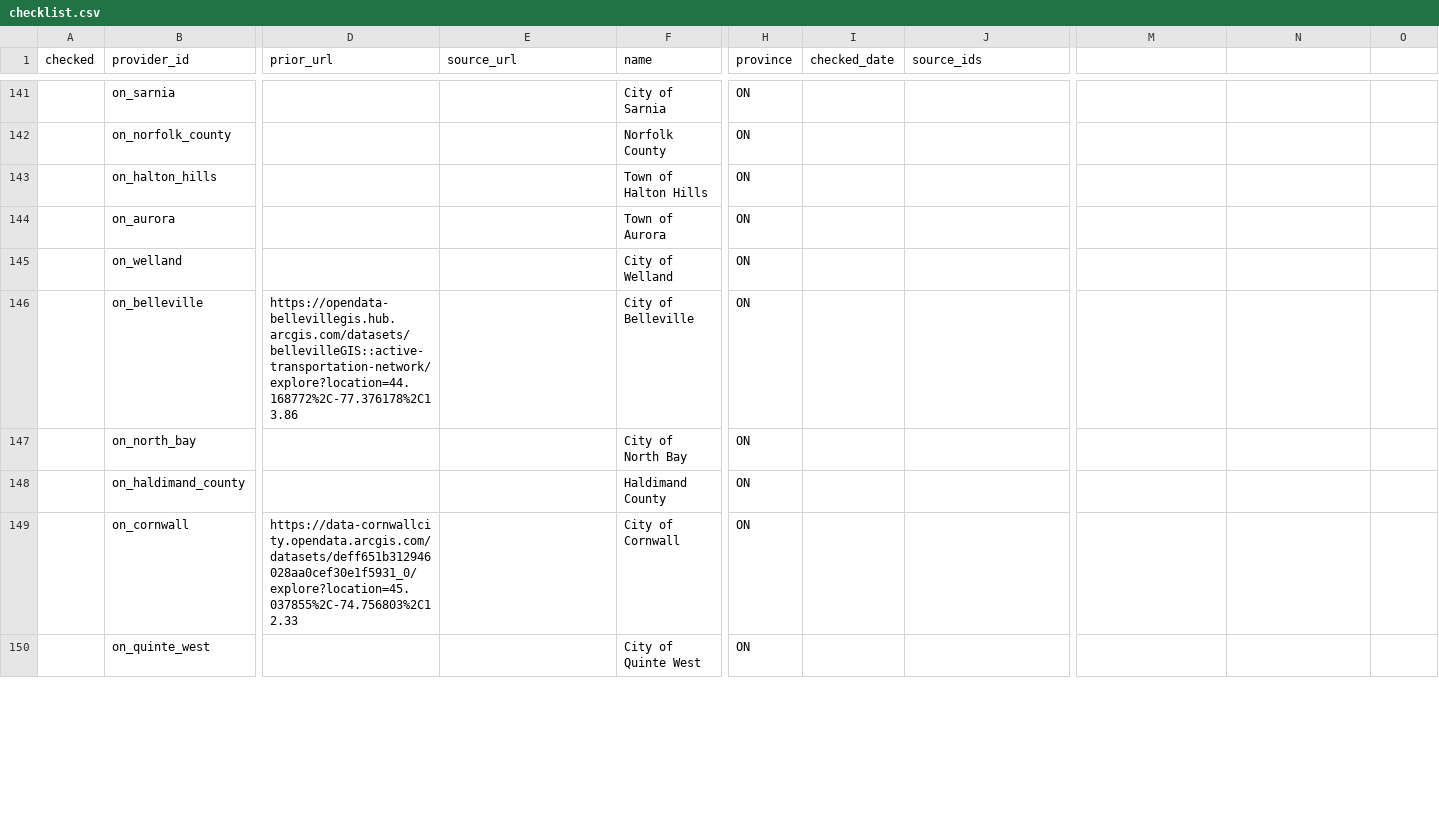
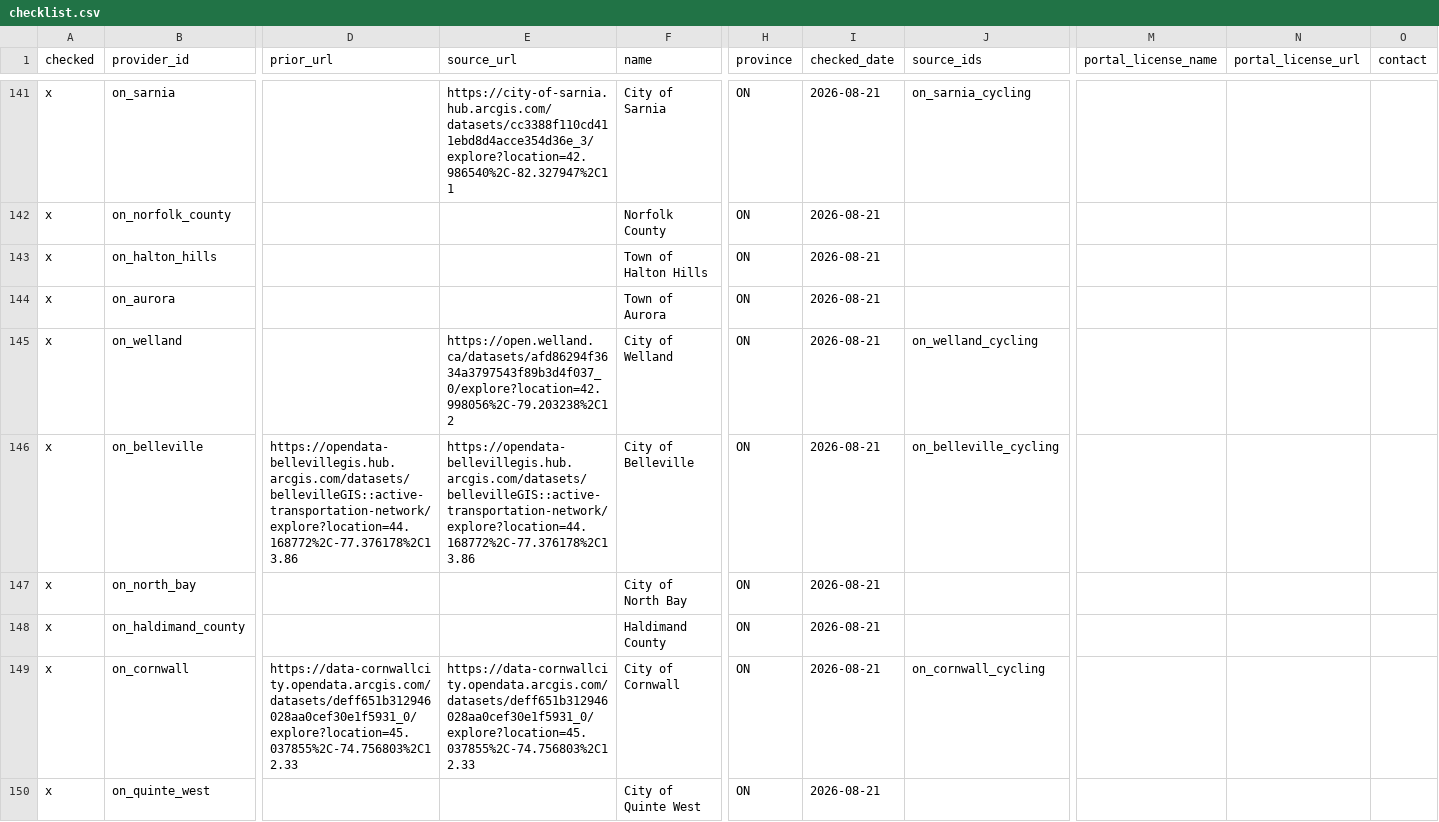
Before and after one commit to smlum/bikeways, a CSV file: sources/checklist.csv, drawn as a sheet; only a part is shown, gaps mark what is left out; the diff covers the shown part only; the diff names each change by its address in the sheet, - before the commit and + after, or states it on an @@ line.

Commit message:
added data sources

```diff
--- a/sources/checklist.csv
+++ b/sources/checklist.csv
-M1: (empty)
+M1: portal_license_name
-N1: (empty)
+N1: portal_license_url
-O1: (empty)
+O1: contact
-A141:A150 (checked): (empty)
+A141:A150 (checked): x
-E141 (source_url): (empty)
+E141 (source_url): https://city-of-sarnia.hub.arcgis.com/datasets/cc3388f110cd411ebd8d4acce354d36e_3/explore?location=42.986540%2C-82.327947%2C11
-I141:I150 (checked_date): (empty)
+I141:I150 (checked_date): 2026-08-21
-J141 (source_ids): (empty)
+J141 (source_ids): on_sarnia_cycling
-E145 (source_url): (empty)
+E145 (source_url): https://open.welland.ca/datasets/afd86294f3634a3797543f89b3d4f037_0/explore?location=42.998056%2C-79.203238%2C12
-J145 (source_ids): (empty)
+J145 (source_ids): on_welland_cycling
-E146 (source_url): (empty)
+E146 (source_url): https://opendata-bellevillegis.hub.arcgis.com/datasets/bellevilleGIS::active-transportation-network/explore?location=44.168772%2C-77.376178%2C13.86
-J146 (source_ids): (empty)
+J146 (source_ids): on_belleville_cycling
-E149 (source_url): (empty)
+E149 (source_url): https://data-cornwallcity.opendata.arcgis.com/datasets/deff651b312946028aa0cef30e1f5931_0/explore?location=45.037855%2C-74.756803%2C12.33
-J149 (source_ids): (empty)
+J149 (source_ids): on_cornwall_cycling
```
Also changed, not shown: 155 edited cells elsewhere in this file, 28 other files.
